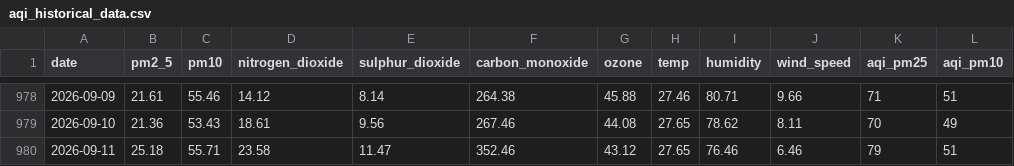
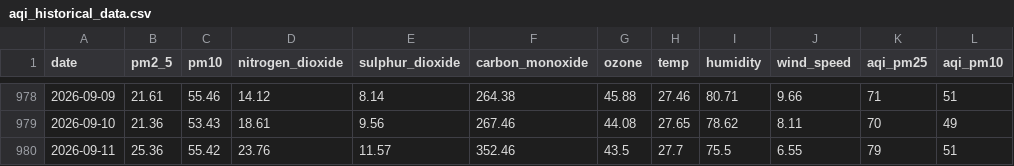
Before and after one commit to jaweriafaheem/AQIPrediction, a CSV file: aqi_historical_data.csv, drawn as a sheet; only a part is shown, gaps mark what is left out; the diff names each change by its address in the sheet, - before the commit and + after, or states it on an @@ line.

```diff
--- a/aqi_historical_data.csv
+++ b/aqi_historical_data.csv
-B980 (pm2_5): 25.18
+B980 (pm2_5): 25.36
-C980 (pm10): 55.71
+C980 (pm10): 55.42
-D980 (nitrogen_dioxide): 23.58
+D980 (nitrogen_dioxide): 23.76
-E980 (sulphur_dioxide): 11.47
+E980 (sulphur_dioxide): 11.57
-G980 (ozone): 43.12
+G980 (ozone): 43.5
-H980 (temp): 27.65
+H980 (temp): 27.7
-I980 (humidity): 76.46
+I980 (humidity): 75.5
-J980 (wind_speed): 6.46
+J980 (wind_speed): 6.55
```
